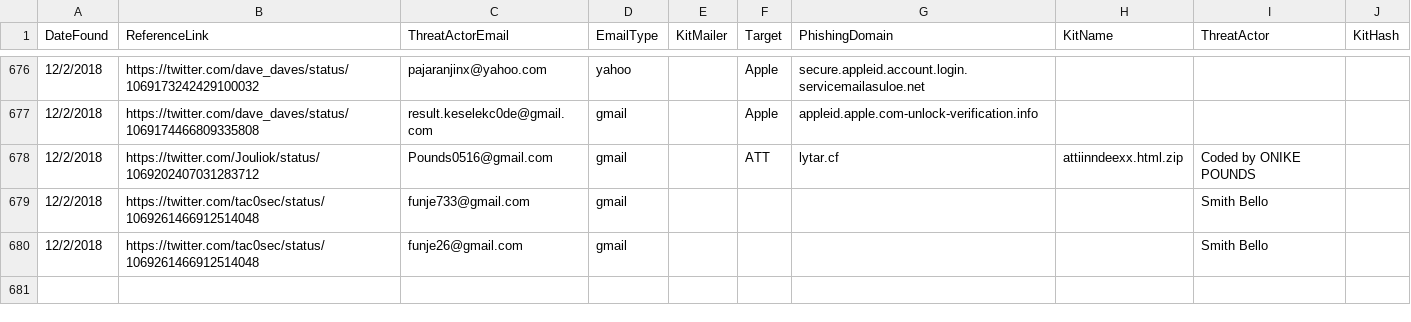
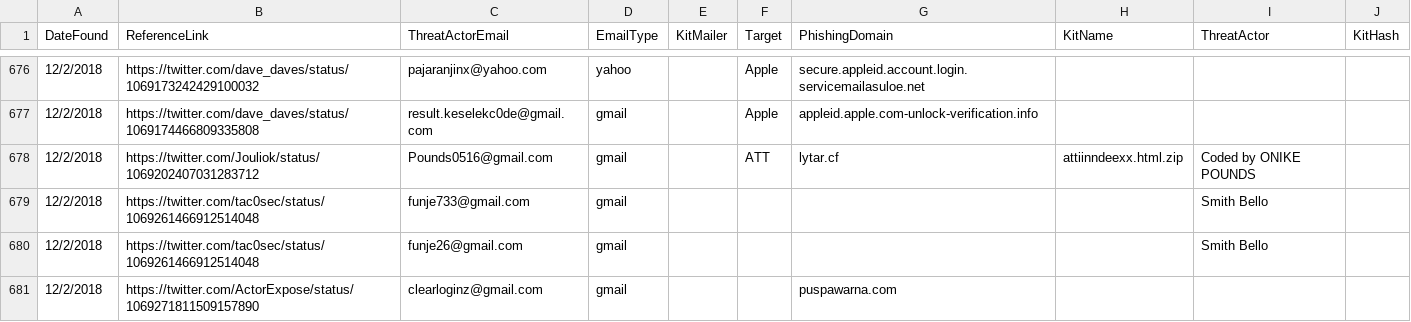
Before and after one commit to neonprimetime/PhishingKitTracker, a CSV file: PhishingKitTracker.csv, drawn as a sheet; only a part is shown, gaps mark what is left out; the diff names each change by its address in the sheet, - before the commit and + after, or states it on an @@ line.

Commit message:
added 1 from ActorExpose
added 1 from ActorExpose

```diff
--- a/PhishingKitTracker.csv
+++ b/PhishingKitTracker.csv
+row 681: 12/2/2018 | https://twitter.com/ActorExpose/status/1069271811509157890 | clearloginz@gmail.com | gmail |  |  | puspawarna.com
```
